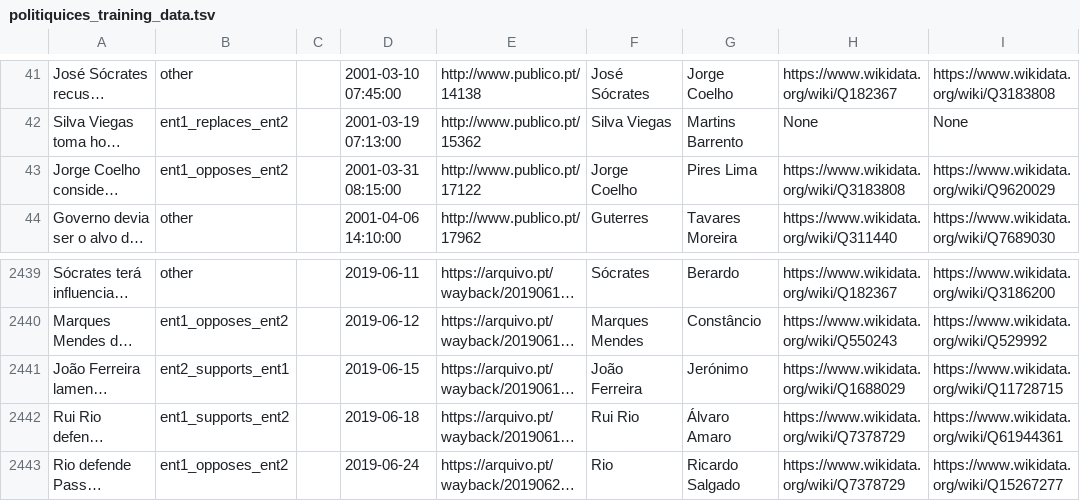
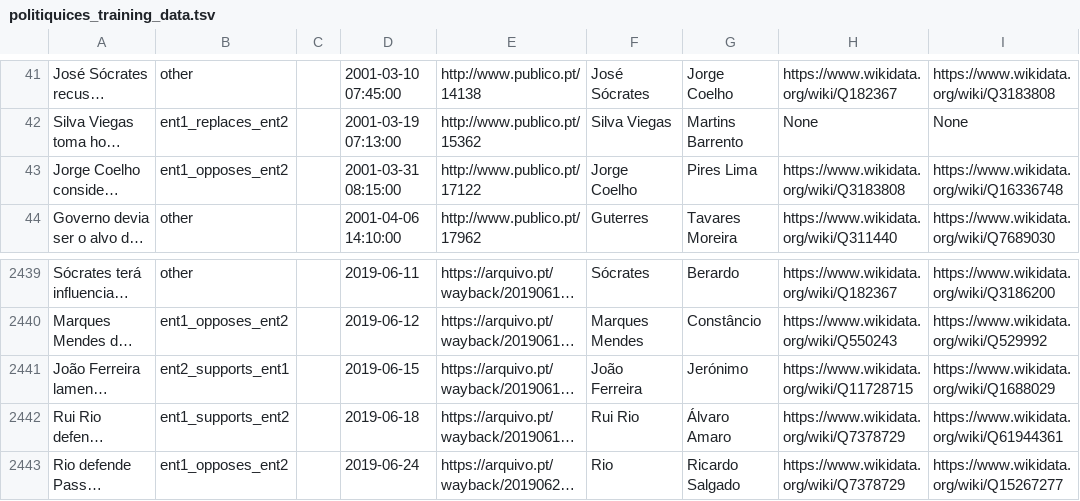
Before and after one commit to davidsbatista/politiquices, a TSV file: politiquices/politiquices_training_data.tsv, drawn as a sheet; only a part is shown, gaps mark what is left out; long unchanged cells end in …; the diff names each change by its address in the sheet, - before the commit and + after, or states it on an @@ line.

```diff
--- a/politiquices/politiquices_training_data.tsv
+++ b/politiquices/politiquices_training_data.tsv
-I43: https://www.wikidata.org/wiki/Q9620029
+I43: https://www.wikidata.org/wiki/Q16336748
-H2441: https://www.wikidata.org/wiki/Q1688029
+H2441: https://www.wikidata.org/wiki/Q11728715
-I2441: https://www.wikidata.org/wiki/Q11728715
+I2441: https://www.wikidata.org/wiki/Q1688029
```
Also changed, not shown: 4 other files.
